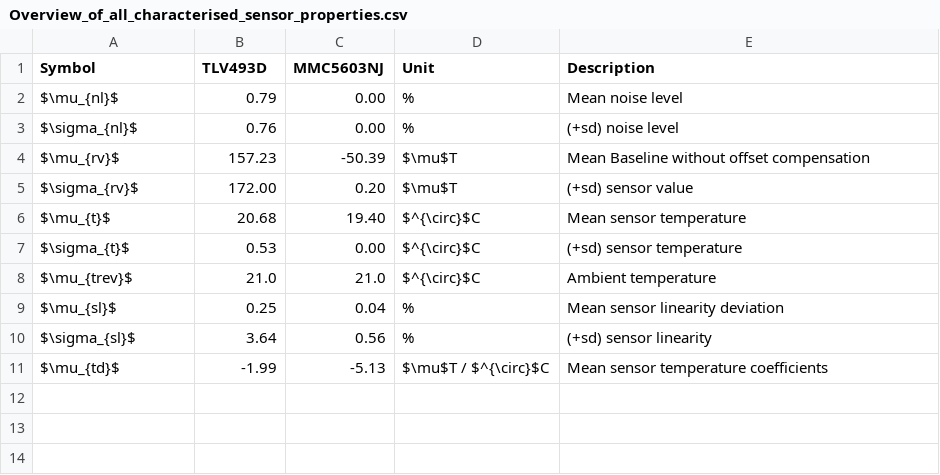
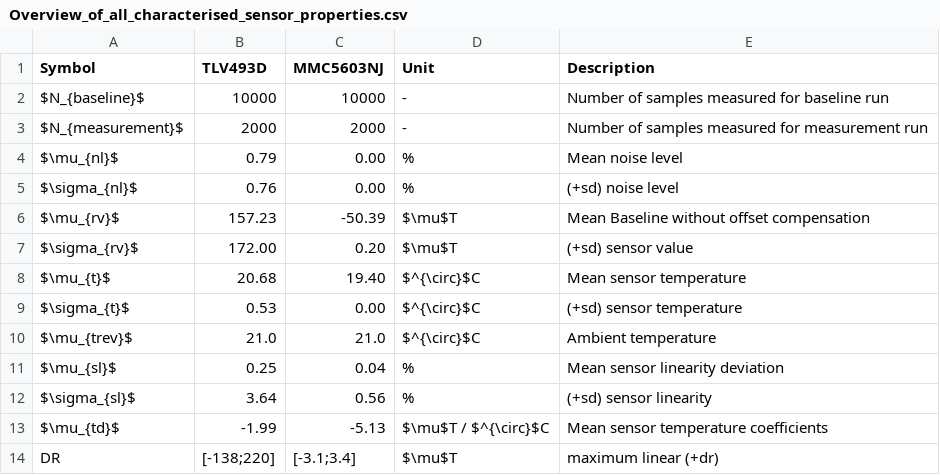
Before and after one commit to LFB-MRI/MagneticReadoutProcessing, a CSV file: documentation/thesis/tables/Overview_of_all_characterised_sensor_properties.csv, drawn as a sheet; the diff names each change by its address in the sheet, - before the commit and + after, or states it on an @@ line.

```diff
--- a/documentation/thesis/tables/Overview_of_all_characterised_sensor_properties.csv
+++ b/documentation/thesis/tables/Overview_of_all_characterised_sensor_properties.csv
+row 2: $N_{baseline}$ | 10000 | 10000 | - | Number of samples measured for baseline run
+row 3: $N_{measurement}$ | 2000 | 2000 | - | Number of samples measured for measurement run
+row 14: DR | [-138;220] | [-3.1;3.4] | $\mu$T | maximum linear (+dr)
```
Also changed, not shown: 52 other files.
